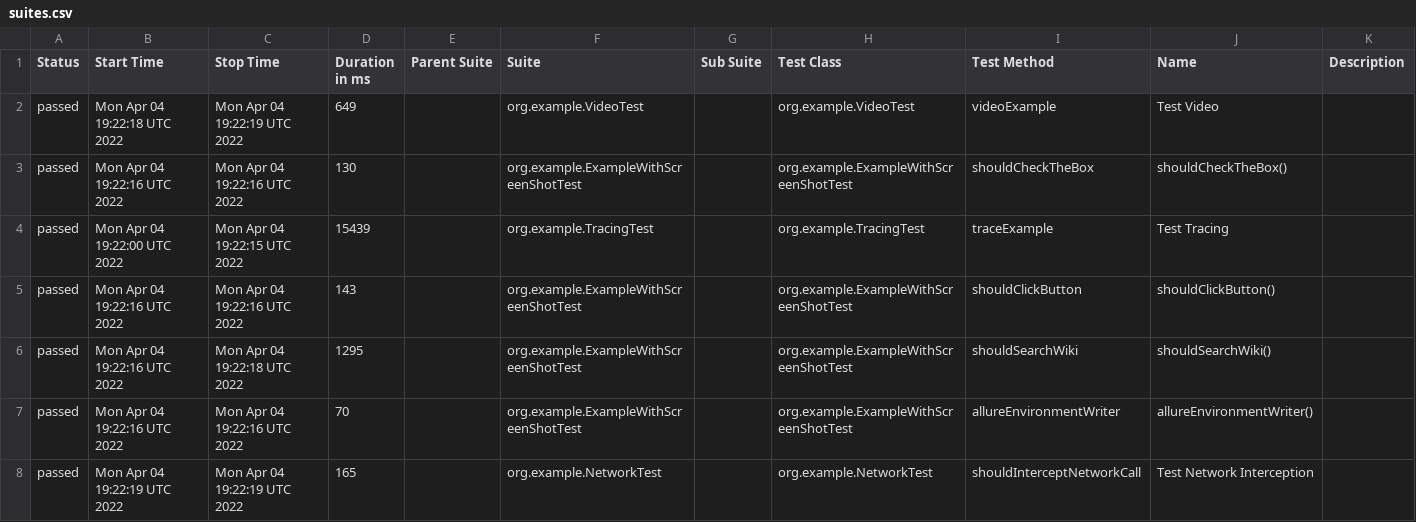
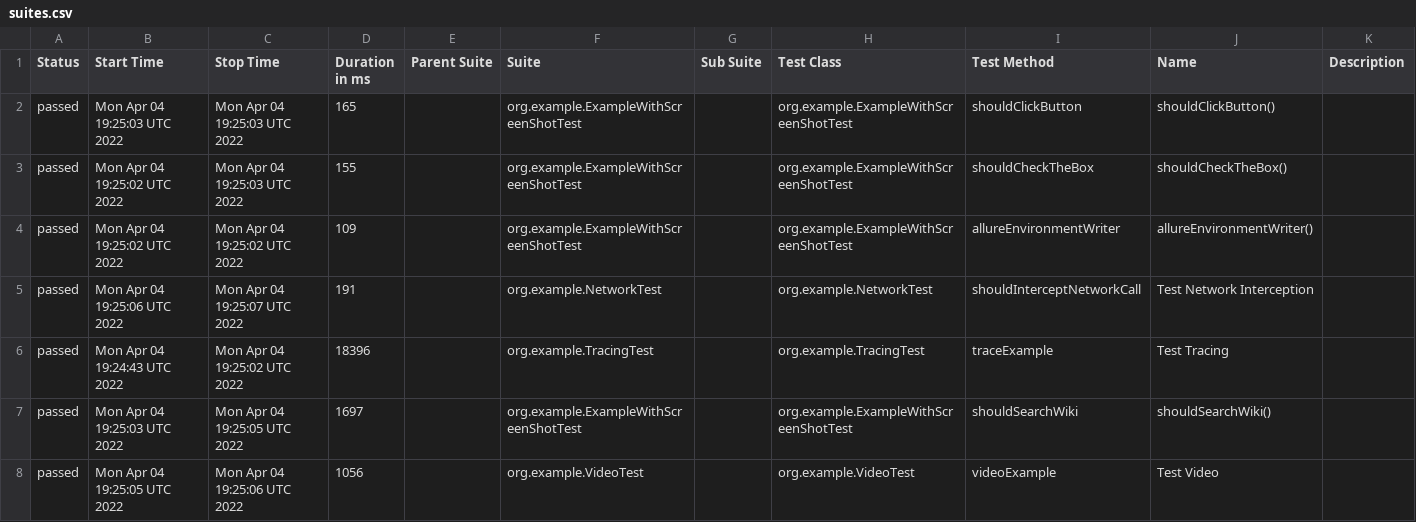
Before and after one commit to mikomatic/playwright-demo, a CSV file: data/suites.csv, drawn as a sheet.

```diff
--- a/data/suites.csv
+++ b/data/suites.csv
@@ -1,8 +1,8 @@
 "Status","Start Time","Stop Time","Duration in ms","Parent Suite","Suite","Sub Suite","Test Class","Test Method","Name","Description"
-"passed","Mon Apr 04 19:22:18 UTC 2022","Mon Apr 04 19:22:19 UTC 2022","649","","org.example.VideoTest","","org.example.VideoTest","videoExample","Test Video",""
-"passed","Mon Apr 04 19:22:16 UTC 2022","Mon Apr 04 19:22:16 UTC 2022","130","","org.example.ExampleWithScreenShotTest","","org.example.ExampleWithScreenShotTest","shouldCheckTheBox","shouldCheckTheBox()",""
-"passed","Mon Apr 04 19:22:00 UTC 2022","Mon Apr 04 19:22:15 UTC 2022","15439","","org.example.TracingTest","","org.example.TracingTest","traceExample","Test Tracing",""
-"passed","Mon Apr 04 19:22:16 UTC 2022","Mon Apr 04 19:22:16 UTC 2022","143","","org.example.ExampleWithScreenShotTest","","org.example.ExampleWithScreenShotTest","shouldClickButton","shouldClickButton()",""
-"passed","Mon Apr 04 19:22:16 UTC 2022","Mon Apr 04 19:22:18 UTC 2022","1295","","org.example.ExampleWithScreenShotTest","","org.example.ExampleWithScreenShotTest","shouldSearchWiki","shouldSearchWiki()",""
-"passed","Mon Apr 04 19:22:16 UTC 2022","Mon Apr 04 19:22:16 UTC 2022","70","","org.example.ExampleWithScreenShotTest","","org.example.ExampleWithScreenShotTest","allureEnvironmentWriter","allureEnvironmentWriter()",""
-"passed","Mon Apr 04 19:22:19 UTC 2022","Mon Apr 04 19:22:19 UTC 2022","165","","org.example.NetworkTest","","org.example.NetworkTest","shouldInterceptNetworkCall","Test Network Interception",""
+"passed","Mon Apr 04 19:25:03 UTC 2022","Mon Apr 04 19:25:03 UTC 2022","165","","org.example.ExampleWithScreenShotTest","","org.example.ExampleWithScreenShotTest","shouldClickButton","shouldClickButton()",""
+"passed","Mon Apr 04 19:25:02 UTC 2022","Mon Apr 04 19:25:03 UTC 2022","155","","org.example.ExampleWithScreenShotTest","","org.example.ExampleWithScreenShotTest","shouldCheckTheBox","shouldCheckTheBox()",""
+"passed","Mon Apr 04 19:25:02 UTC 2022","Mon Apr 04 19:25:02 UTC 2022","109","","org.example.ExampleWithScreenShotTest","","org.example.ExampleWithScreenShotTest","allureEnvironmentWriter","allureEnvironmentWriter()",""
+"passed","Mon Apr 04 19:25:06 UTC 2022","Mon Apr 04 19:25:07 UTC 2022","191","","org.example.NetworkTest","","org.example.NetworkTest","shouldInterceptNetworkCall","Test Network Interception",""
+"passed","Mon Apr 04 19:24:43 UTC 2022","Mon Apr 04 19:25:02 UTC 2022","18396","","org.example.TracingTest","","org.example.TracingTest","traceExample","Test Tracing",""
+"passed","Mon Apr 04 19:25:03 UTC 2022","Mon Apr 04 19:25:05 UTC 2022","1697","","org.example.ExampleWithScreenShotTest","","org.example.ExampleWithScreenShotTest","shouldSearchWiki","shouldSearchWiki()",""
+"passed","Mon Apr 04 19:25:05 UTC 2022","Mon Apr 04 19:25:06 UTC 2022","1056","","org.example.VideoTest","","org.example.VideoTest","videoExample","Test Video",""
```
Also changed, not shown: data/behaviors.csv, 35 other files.
